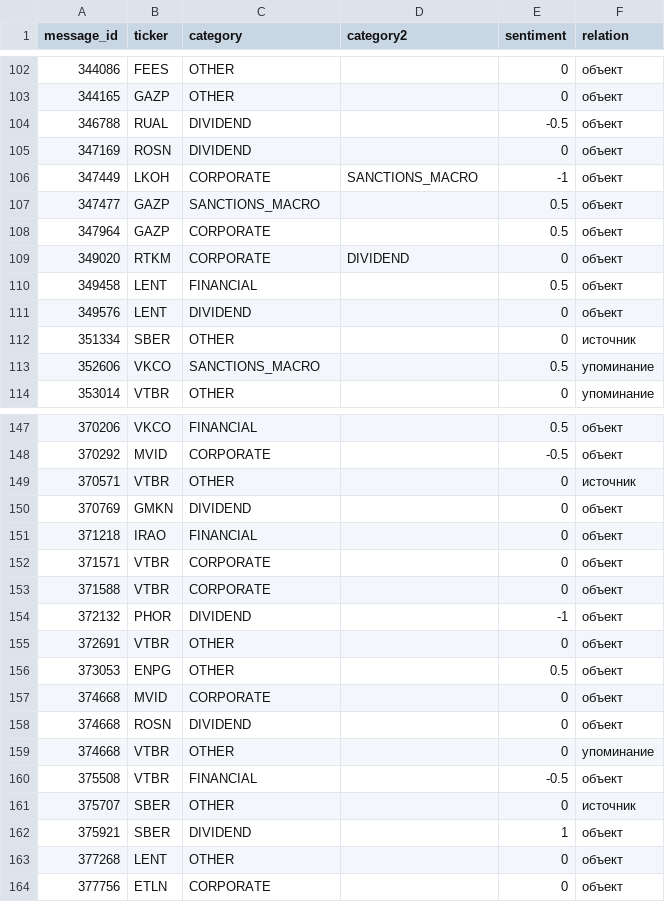
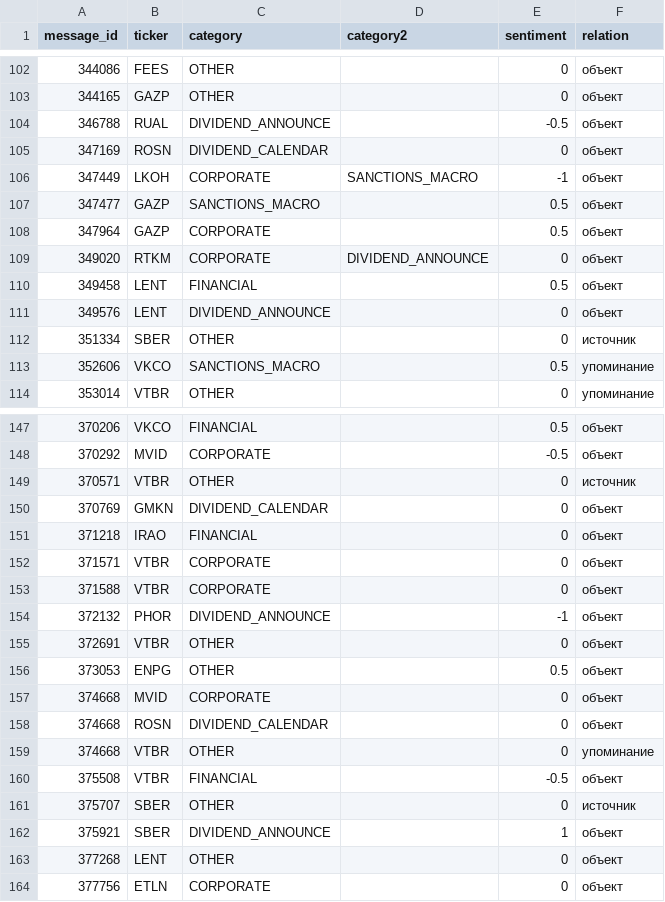
Before and after one commit to zxss/ETL-tcs, a CSV file: audit/r4_research/sprint1/label_dev_claude.csv, drawn as a sheet; only a part is shown, gaps mark what is left out; the diff covers the shown part only.

```diff
--- a/audit/r4_research/sprint1/label_dev_claude.csv
+++ b/audit/r4_research/sprint1/label_dev_claude.csv
@@ -103,4 +103,4 @@ message_id,ticker,category,category2,sentiment,relation
 344165,GAZP,OTHER,,0,объект
-346788,RUAL,DIVIDEND,,-0.5,объект
-347169,ROSN,DIVIDEND,,0,объект
+346788,RUAL,DIVIDEND_ANNOUNCE,,-0.5,объект
+347169,ROSN,DIVIDEND_CALENDAR,,0,объект
 347449,LKOH,CORPORATE,SANCTIONS_MACRO,-1,объект
@@ -108,5 +108,5 @@ message_id,ticker,category,category2,sentiment,relation
 347964,GAZP,CORPORATE,,0.5,объект
-349020,RTKM,CORPORATE,DIVIDEND,0,объект
+349020,RTKM,CORPORATE,DIVIDEND_ANNOUNCE,0,объект
 349458,LENT,FINANCIAL,,0.5,объект
-349576,LENT,DIVIDEND,,0,объект
+349576,LENT,DIVIDEND_ANNOUNCE,,0,объект
 351334,SBER,OTHER,,0,источник
@@ -149,3 +149,3 @@ message_id,ticker,category,category2,sentiment,relation
 370571,VTBR,OTHER,,0,источник
-370769,GMKN,DIVIDEND,,0,объект
+370769,GMKN,DIVIDEND_CALENDAR,,0,объект
 371218,IRAO,FINANCIAL,,0,объект
@@ -153,3 +153,3 @@ message_id,ticker,category,category2,sentiment,relation
 371588,VTBR,CORPORATE,,0,объект
-372132,PHOR,DIVIDEND,,-1,объект
+372132,PHOR,DIVIDEND_ANNOUNCE,,-1,объект
 372691,VTBR,OTHER,,0,объект
@@ -157,3 +157,3 @@ message_id,ticker,category,category2,sentiment,relation
 374668,MVID,CORPORATE,,0,объект
-374668,ROSN,DIVIDEND,,0,объект
+374668,ROSN,DIVIDEND_CALENDAR,,0,объект
 374668,VTBR,OTHER,,0,упоминание
@@ -161,3 +161,3 @@ message_id,ticker,category,category2,sentiment,relation
 375707,SBER,OTHER,,0,источник
-375921,SBER,DIVIDEND,,1,объект
+375921,SBER,DIVIDEND_ANNOUNCE,,1,объект
 377268,LENT,OTHER,,0,объект
```
Also changed, not shown: 18 edited cells elsewhere in this file, 9 other files.
